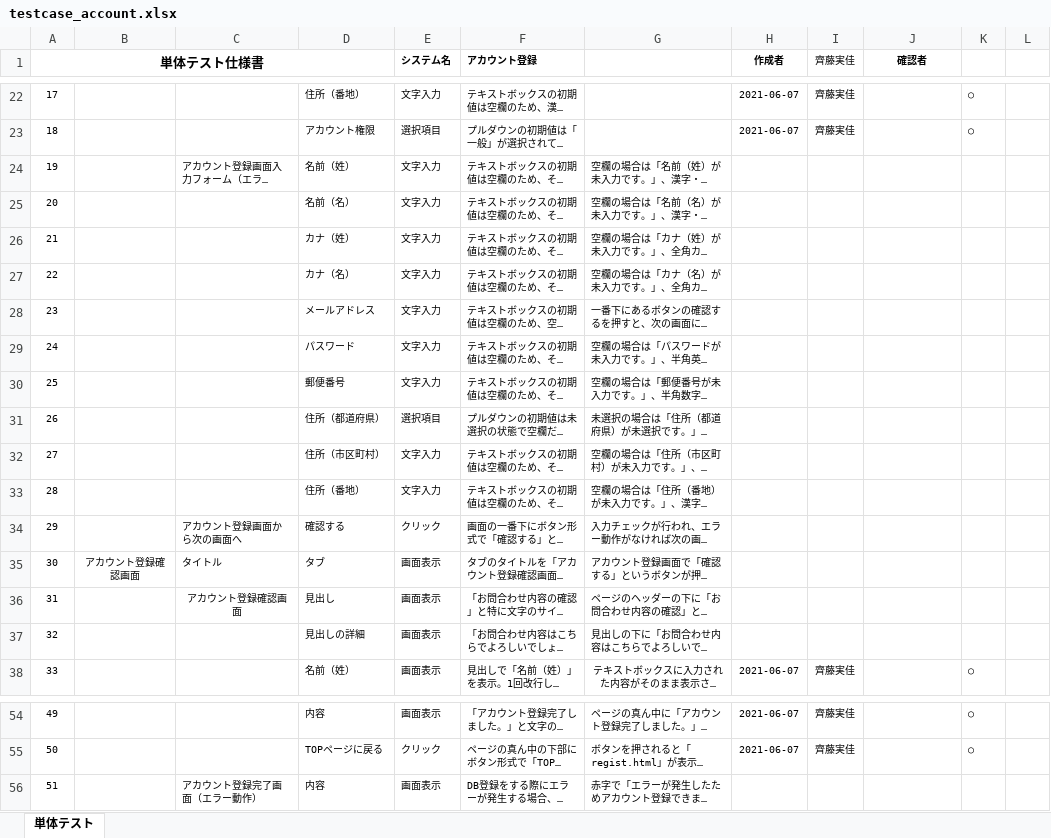
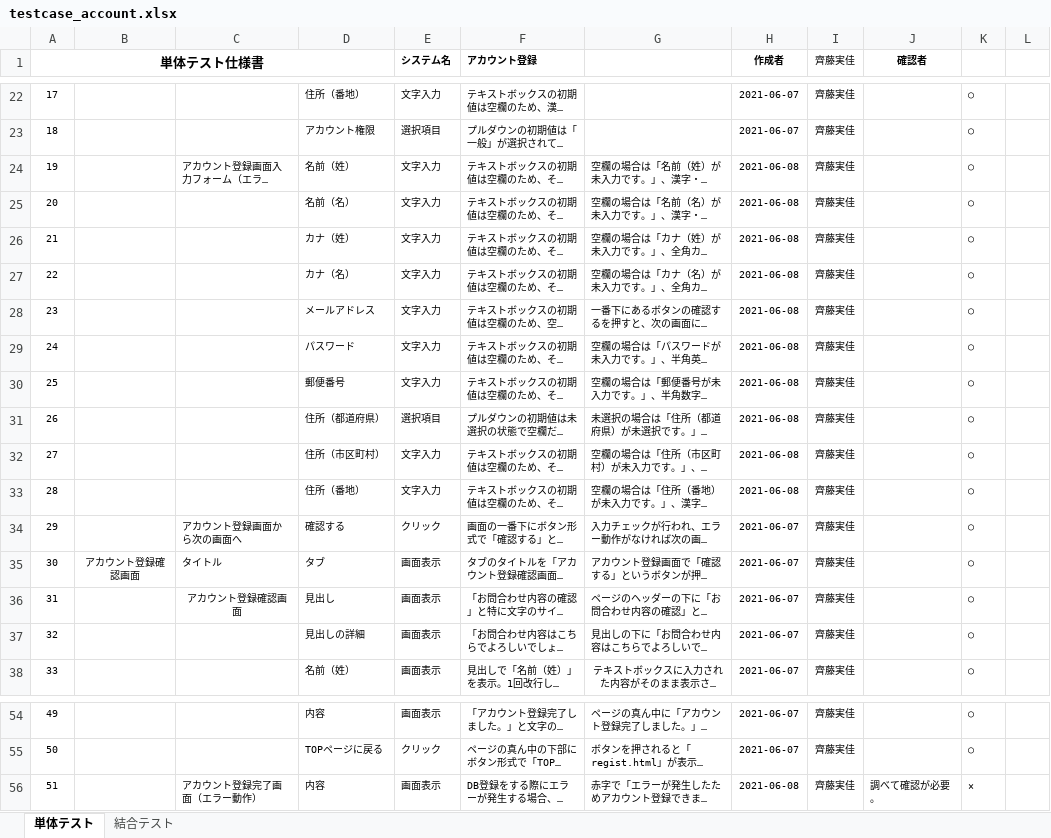
Before and after one commit to test-saitomini/7-Programming-exercises, an Excel workbook: testcase_account.xlsx, sheet 単体テスト, drawn as a sheet; only a part is shown, gaps mark what is left out; long unchanged cells end in …; values as stored, in another font and other column widths than the file's, no borders; the diff names each change by its address in the sheet, - before the commit and + after, or states it on an @@ line.

```diff
--- a/testcase_account.xlsx (sheet 単体テスト)
+++ b/testcase_account.xlsx (sheet 単体テスト)
+sheet tab: 結合テスト
-H24:H33 (作成者): (empty)
+H24:H33 (作成者): 2021-06-08
-I24:I37 (齊藤実佳): (empty)
+I24:I37 (齊藤実佳): 齊藤実佳
-K24:K37: (empty)
+K24:K37: ○
-H34:H37 (作成者): (empty)
+H34:H37 (作成者): 2021-06-07
-H56 (作成者): (empty)
+H56 (作成者): 2021-06-08
-I56 (齊藤実佳): (empty)
+I56 (齊藤実佳): 齊藤実佳
-J56 (確認者): (empty)
+J56 (確認者): 調べて確認が必要。
-K56: (empty)
+K56: ×
```
